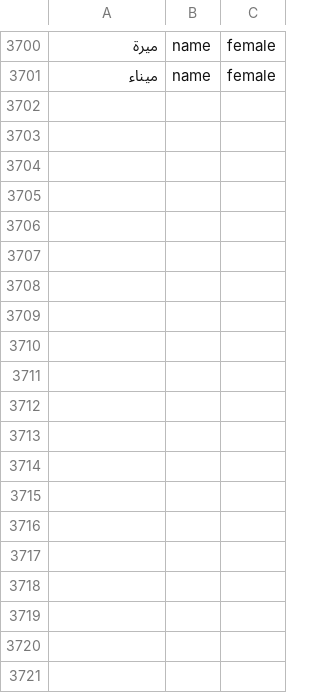
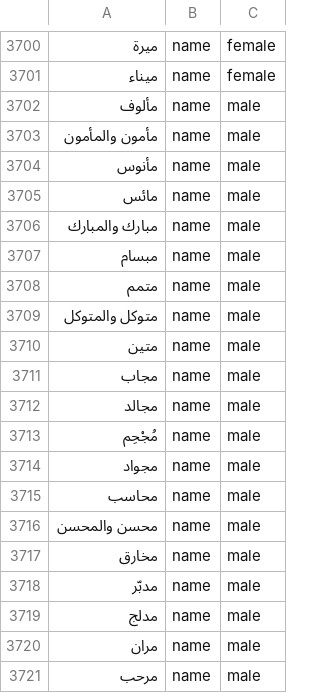
Before and after one commit to zrwqalmslh2003-sudo/nap-dictionary, a CSV file: data/24-meem.csv, drawn as a sheet; only a part is shown, gaps mark what is left out; the diff covers the shown part only; the diff names each change by its address in the sheet, - before the commit and + after, or states it on an @@ line.

Commit message:
data: add new male names from dictionary

```diff
--- a/data/24-meem.csv
+++ b/data/24-meem.csv
+row 3702: مألوف | name | male
+row 3703: مأمون والمأمون | name | male
+row 3704: مأنوس | name | male
+row 3705: مائس | name | male
+row 3706: مبارك والمبارك | name | male
+row 3707: مبسام | name | male
+row 3708: متمم | name | male
+row 3709: متوكل والمتوكل | name | male
+row 3710: متين | name | male
+row 3711: مجاب | name | male
+row 3712: مجالد | name | male
+row 3713: مُجْحِم | name | male
+row 3714: مجواد | name | male
+row 3715: محاسب | name | male
+row 3716: محسن والمحسن | name | male
+row 3717: مخارق | name | male
+row 3718: مدبّر | name | male
+row 3719: مدلج | name | male
+row 3720: مران | name | male
+row 3721: مرحب | name | male
```
Also changed, not shown: 38 added rows elsewhere in this file, data/01-alef.csv, data/10-reh.csv, 24 other files.
